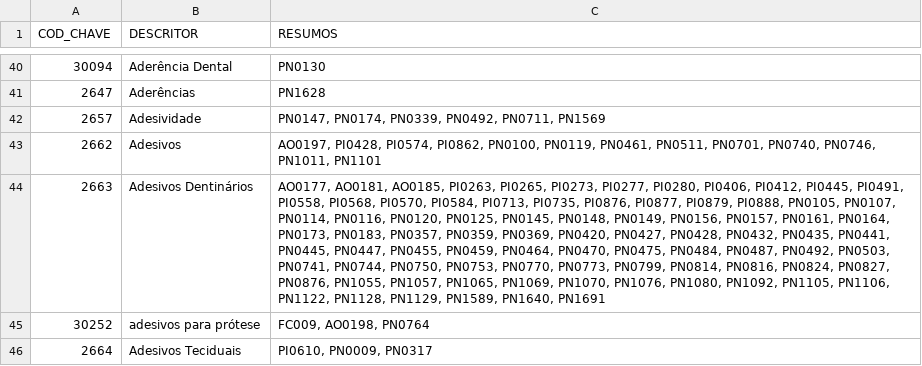
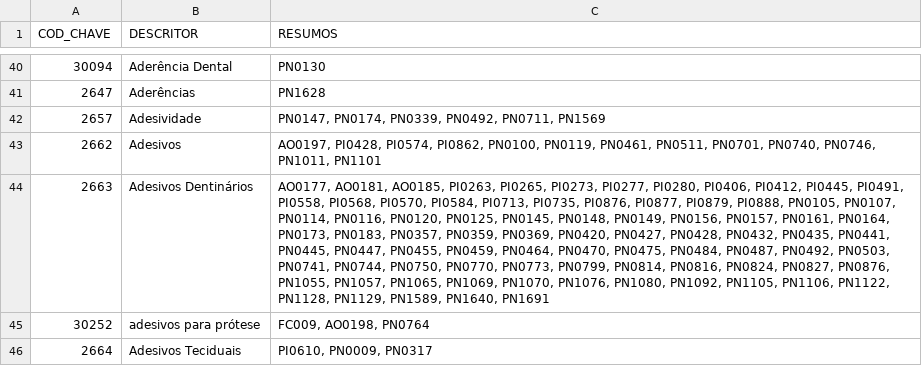
Before and after one commit to ppKrauss/SBPqO-2015, a CSV file: entregas/CSV1-3/indiceDescritores.csv, drawn as a sheet; only a part is shown, gaps mark what is left out; the diff covers the shown part only; the diff names each change by its address in the sheet, - before the commit and + after, or states it on an @@ line.

```diff
--- a/entregas/CSV1-3/indiceDescritores.csv
+++ b/entregas/CSV1-3/indiceDescritores.csv
-C44 (RESUMOS): …PN0744, PN0750, PN0753, PN0770, PN0773,…
+C44 (RESUMOS): …PN0744, PN0750, PN0770, PN0773,…
```
Also changed, not shown: 2 removed rows, 1 moved row and 14 edited cells elsewhere in this file, entregas/CSV1-3/indiceAutores.csv, 3 other files.
